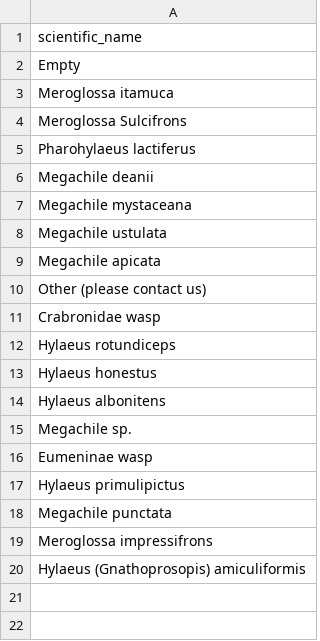
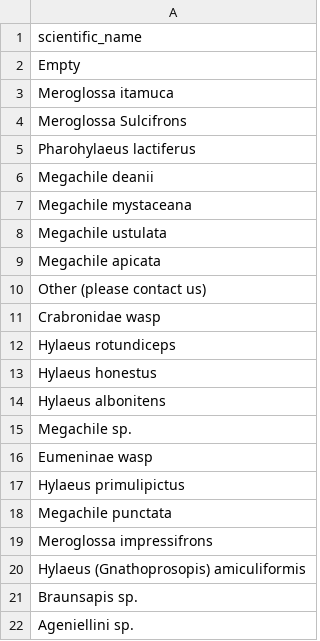
Before and after one commit to thenervlab/bee-business, a CSV file: data/species_names.csv, drawn as a sheet.

Commit message:
Update species_names.csv

```diff
--- a/data/species_names.csv
+++ b/data/species_names.csv
@@ -20 +20,3 @@ Meroglossa impressifrons
 Hylaeus (Gnathoprosopis) amiculiformis
+Braunsapis sp.
+Ageniellini sp.
```
